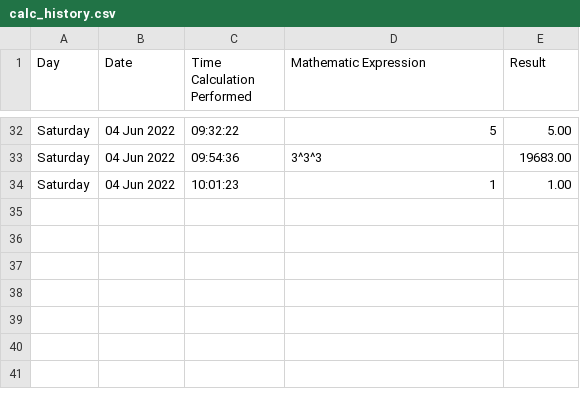
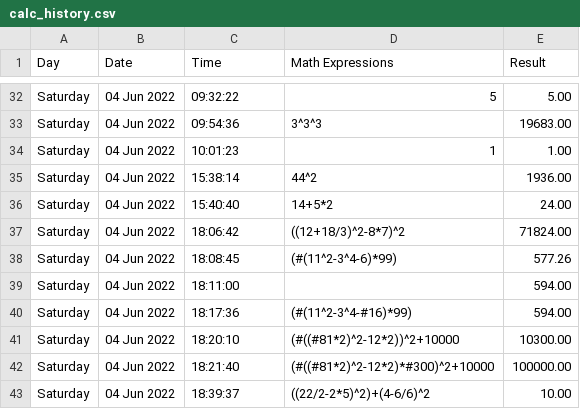
Before and after one commit to rchm4tPS/kakuraato1, a CSV file: calc_history.csv, drawn as a sheet; only a part is shown, gaps mark what is left out; the diff names each change by its address in the sheet, - before the commit and + after, or states it on an @@ line.

Commit message:
Modify the pre-finalize program (w/o showing history)

```diff
--- a/calc_history.csv
+++ b/calc_history.csv
-C1: Time Calculation Performed
+C1: Time
-D1: Mathematic Expression
+D1: Math Expressions
+row 35: Saturday | 04 Jun 2022 | 15:38:14 | 44^2 | 1936.00
+row 36: Saturday | 04 Jun 2022 | 15:40:40 | 14+5*2 | 24.00
+row 37: Saturday | 04 Jun 2022 | 18:06:42 | ((12+18/3)^2-8*7)^2 | 71824.00
+row 38: Saturday | 04 Jun 2022 | 18:08:45 | (#(11^2-3^4-6)*99) | 577.26
+row 39: Saturday | 04 Jun 2022 | 18:11:00 |  | 594.00
+row 40: Saturday | 04 Jun 2022 | 18:17:36 | (#(11^2-3^4-#16)*99) | 594.00
+row 41: Saturday | 04 Jun 2022 | 18:20:10 | (#((#81*2)^2-12*2))^2+10000 | 10300.00
+row 42: Saturday | 04 Jun 2022 | 18:21:40 | (#((#81*2)^2-12*2)*#300)^2+10000 | 100000.00
+row 43: Saturday | 04 Jun 2022 | 18:39:37 | ((22/2-2*5)^2)+(4-6/6)^2 | 10.00
```
Also changed, not shown: 3 other files.
